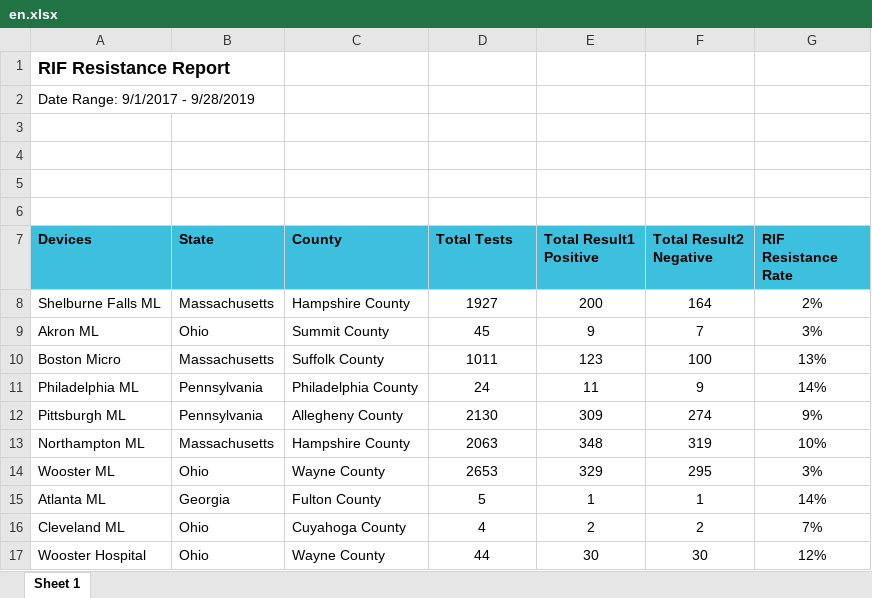
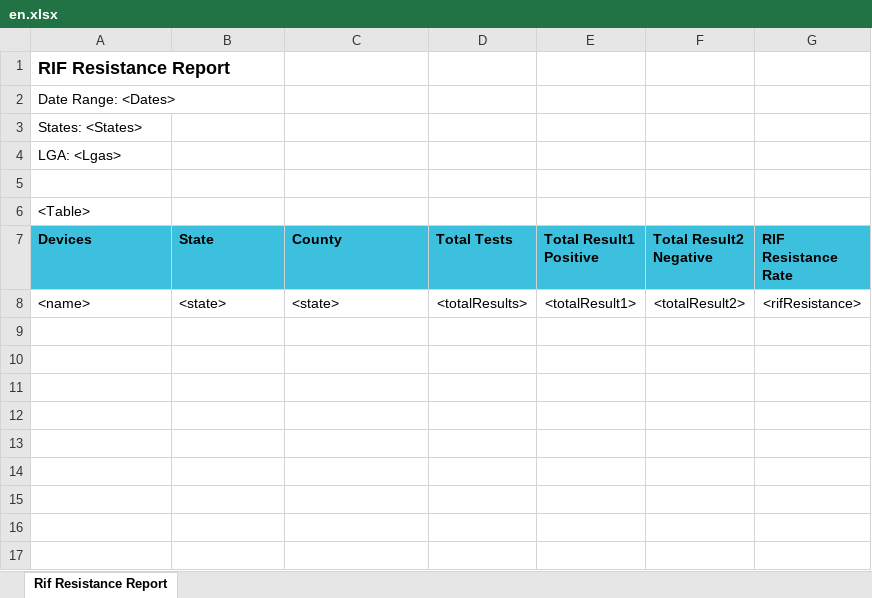
Before and after one commit to RahatSaqib/aspect, an Excel workbook: api/templates/rif_resistance_rate/en.xlsx, sheet Rif Resistance Report, drawn as a sheet; values as stored, in another font and other column widths than the file's, no borders; removed rows and columns are numbered as before the commit, all else as after; the diff names each change by its address in the sheet, - before the commit and + after, or states it on an @@ line.

Commit message:
feat(report): add rif resistance template
- add report

[Finishes ASP-1286]

```diff
--- a/api/templates/rif_resistance_rate/en.xlsx (sheet Rif Resistance Report)
+++ b/api/templates/rif_resistance_rate/en.xlsx (sheet Rif Resistance Report)
-sheet tab: Sheet 1
+sheet tab: Rif Resistance Report
-A2 (Devices): Date Range: 9/1/2017 - 9/28/2019
+A2 (Devices): Date Range: <Dates>
+row 3: States: <States>
+row 4: LGA: <Lgas>
-A6 (Devices): (empty)
+A6 (Devices): <Table>
-row 5: (empty)
-row 6: (empty)
-row 8: Shelburne Falls ML | Massachusetts | Hampshire County | 1927 | 200 | 164 | 2%
-row 9: Akron ML | Ohio | Summit County | 45 | 9 | 7 | 3%
-row 10: Boston Micro | Massachusetts | Suffolk County | 1011 | 123 | 100 | 13%
-row 11: Philadelphia ML | Pennsylvania | Philadelphia County | 24 | 11 | 9 | 14%
-row 12: Pittsburgh ML | Pennsylvania | Allegheny County | 2130 | 309 | 274 | 9%
-row 13: Northampton ML | Massachusetts | Hampshire County | 2063 | 348 | 319 | 10%
-row 14: Wooster ML | Ohio | Wayne County | 2653 | 329 | 295 | 3%
-row 15: Atlanta ML | Georgia | Fulton County | 5 | 1 | 1 | 14%
-row 16: Cleveland ML | Ohio | Cuyahoga County | 4 | 2 | 2 | 7%
-row 17: Wooster Hospital | Ohio | Wayne County | 44 | 30 | 30 | 12%
+row 8: <name> | <state> | <state> | <totalResults> | <totalResult1> | <totalResult2> | <rifResistance>
```
Also changed, not shown: 3 other files.
